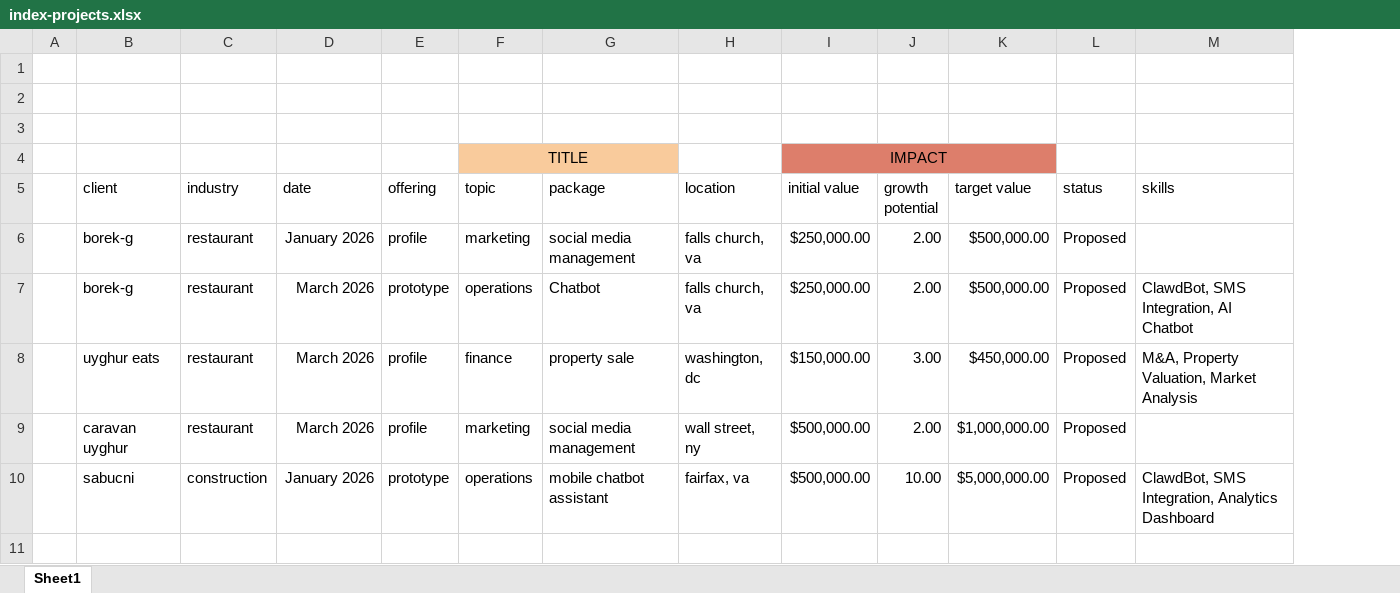
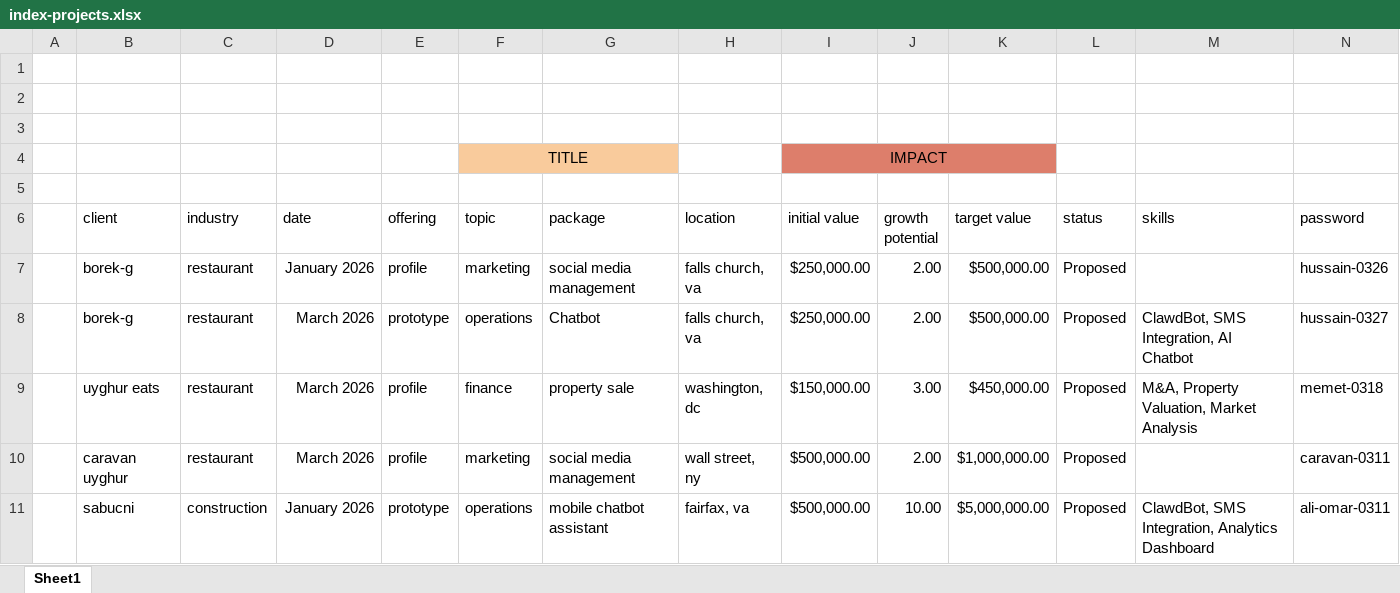
Before and after one commit to aliahm08/B2W, an Excel workbook: index-projects.xlsx, sheet Sheet1, drawn as a sheet; values as stored, in another font and other column widths than the file's, no borders; charts and pictures and table styles not drawn; addresses are those after the commit; the diff names each change by its address in the sheet, - before the commit and + after, or states it on an @@ line.

Commit message:
Sync protected page passwords from workbook

```diff
--- a/index-projects.xlsx (sheet Sheet1)
+++ b/index-projects.xlsx (sheet Sheet1)
+column N (password), rows 7-11: hussain-0326 | hussain-0327 | memet-0318 | caravan-0311 | ali-omar-0311
+row 5: (empty)
```
Also changed, not shown: formulas that keep their value, 5 other files.
